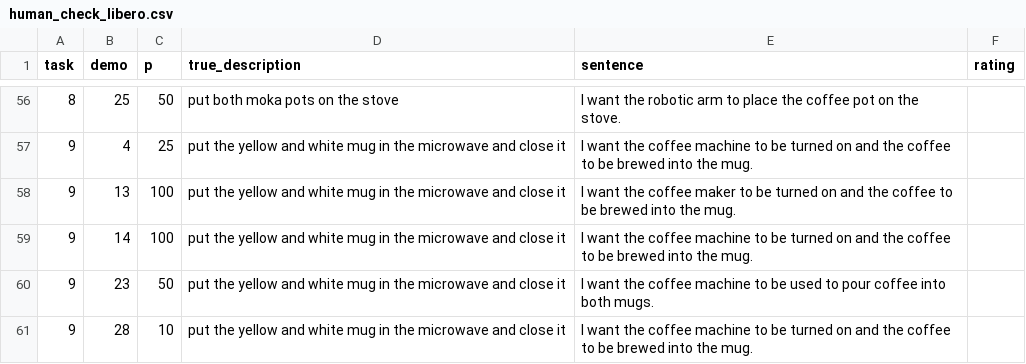
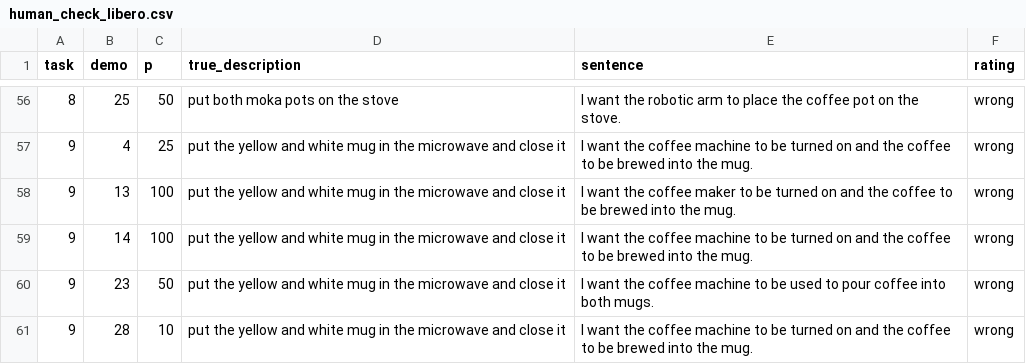
Before and after one commit to sgdfgnhmjnfd/vlia-uet, a CSV file: results/stage14_generate_early/human_check_libero.csv, drawn as a sheet; only a part is shown, gaps mark what is left out; the diff covers the shown part only.

```diff
--- a/results/stage14_generate_early/human_check_libero.csv
+++ b/results/stage14_generate_early/human_check_libero.csv
@@ -56,6 +56,6 @@ task,demo,p,true_description,sentence,rating
-8,25,50,put both moka pots on the stove,I want the robotic arm to place the coffee pot on the stove.,
-9,4,25,put the yellow and white mug in the microwave and close it,I want the coffee machine to be turned on and the coffee to be brewed into the mug.,
-9,13,100,put the yellow and white mug in the microwave and close it,I want the coffee maker to be turned on and the coffee to be brewed into the mug.,
-9,14,100,put the yellow and white mug in the microwave and close it,I want the coffee machine to be turned on and the coffee to be brewed into the mug.,
-9,23,50,put the yellow and white mug in the microwave and close it,I want the coffee machine to be used to pour coffee into both mugs.,
-9,28,10,put the yellow and white mug in the microwave and close it,I want the coffee machine to be turned on and the coffee to be brewed into the mug.,
+8,25,50,put both moka pots on the stove,I want the robotic arm to place the coffee pot on the stove.,wrong
+9,4,25,put the yellow and white mug in the microwave and close it,I want the coffee machine to be turned on and the coffee to be brewed into the mug.,wrong
+9,13,100,put the yellow and white mug in the microwave and close it,I want the coffee maker to be turned on and the coffee to be brewed into the mug.,wrong
+9,14,100,put the yellow and white mug in the microwave and close it,I want the coffee machine to be turned on and the coffee to be brewed into the mug.,wrong
+9,23,50,put the yellow and white mug in the microwave and close it,I want the coffee machine to be used to pour coffee into both mugs.,wrong
+9,28,10,put the yellow and white mug in the microwave and close it,I want the coffee machine to be turned on and the coffee to be brewed into the mug.,wrong
```
Also changed, not shown: 54 edited cells elsewhere in this file, results/stage14_generate_early/human_check.csv, 45 other files.
